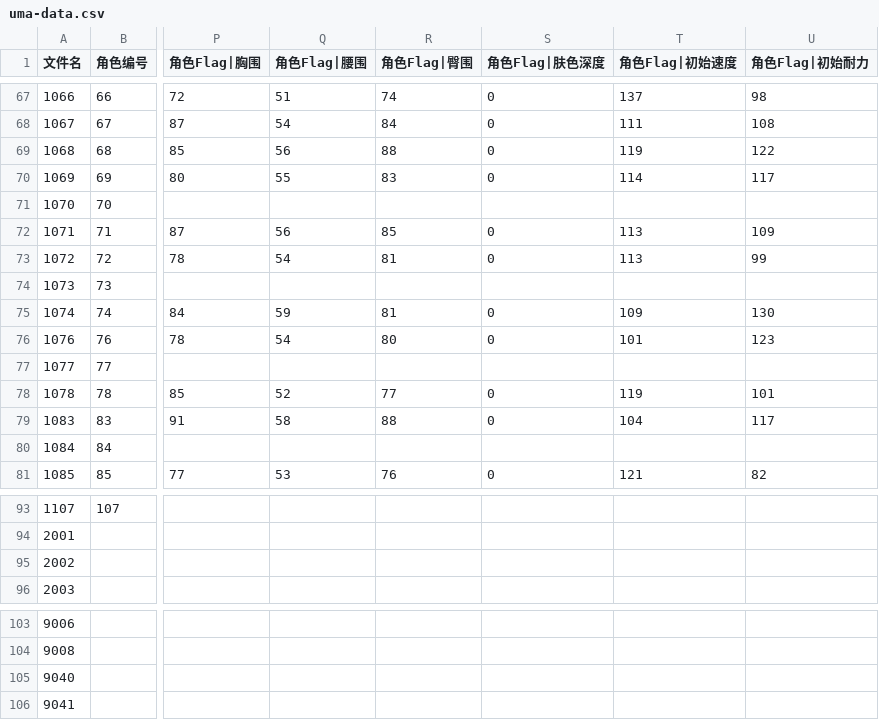
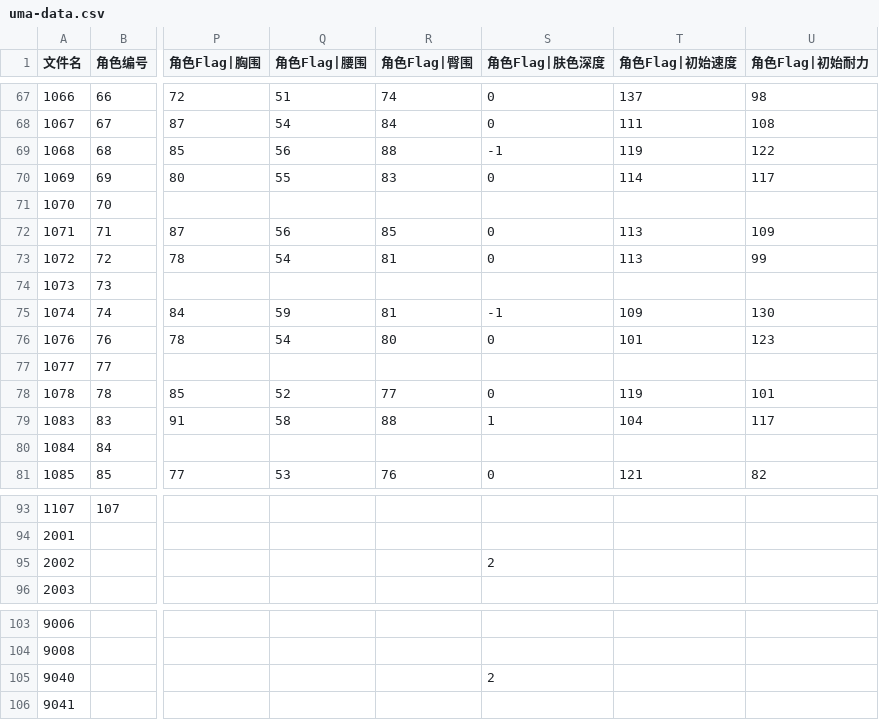
Before and after one commit to umalib/EraElectron, a CSV file: game/csv.generate/uma-data.csv, drawn as a sheet; only a part is shown, gaps mark what is left out; the diff names each change by its address in the sheet, - before the commit and + after, or states it on an @@ line.

Commit message:
feat: update uma-data.csv

```diff
--- a/game/csv.generate/uma-data.csv
+++ b/game/csv.generate/uma-data.csv
-S69 (角色Flag|肤色深度): 0
+S69 (角色Flag|肤色深度): -1
-S75 (角色Flag|肤色深度): 0
+S75 (角色Flag|肤色深度): -1
-S79 (角色Flag|肤色深度): 0
+S79 (角色Flag|肤色深度): 1
-S95 (角色Flag|肤色深度): (empty)
+S95 (角色Flag|肤色深度): 2
-S105 (角色Flag|肤色深度): (empty)
+S105 (角色Flag|肤色深度): 2
```
